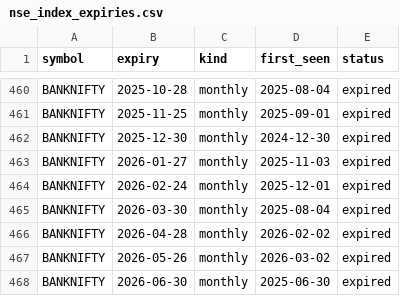
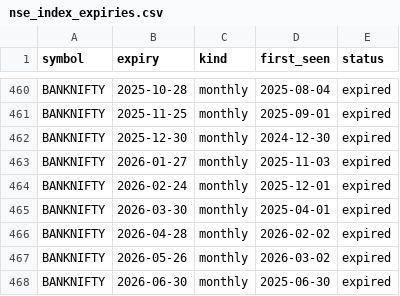
Before and after one commit to abhishekwasu-hue/AdvanceTradingPlatform, a CSV file: backend/app/instruments/data/nse_index_expiries.csv, drawn as a sheet; only a part is shown, gaps mark what is left out; the diff covers the shown part only.

```diff
--- a/backend/app/instruments/data/nse_index_expiries.csv
+++ b/backend/app/instruments/data/nse_index_expiries.csv
@@ -464,3 +464,3 @@ BANKNIFTY,2026-01-27,monthly,2025-11-03,expired
 BANKNIFTY,2026-02-24,monthly,2025-12-01,expired
-BANKNIFTY,2026-03-30,monthly,2025-08-04,expired
+BANKNIFTY,2026-03-30,monthly,2025-04-01,expired
 BANKNIFTY,2026-04-28,monthly,2026-02-02,expired
```
Also changed, not shown: 14 edited cells elsewhere in this file, 1 other file.
